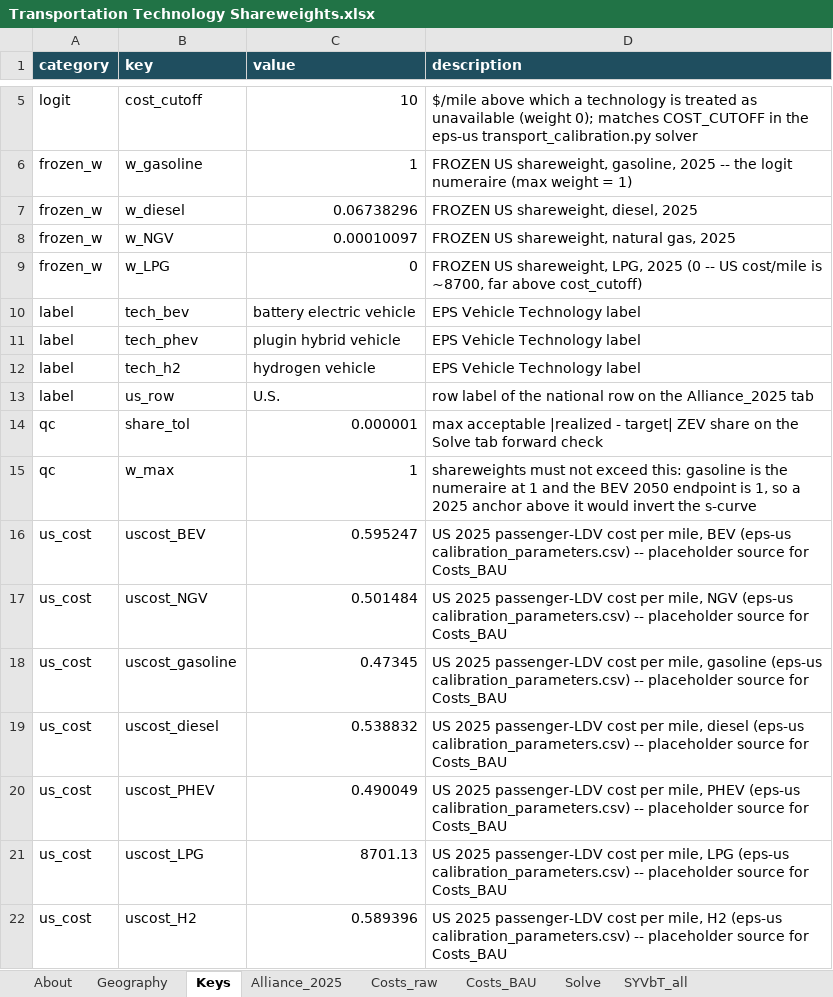
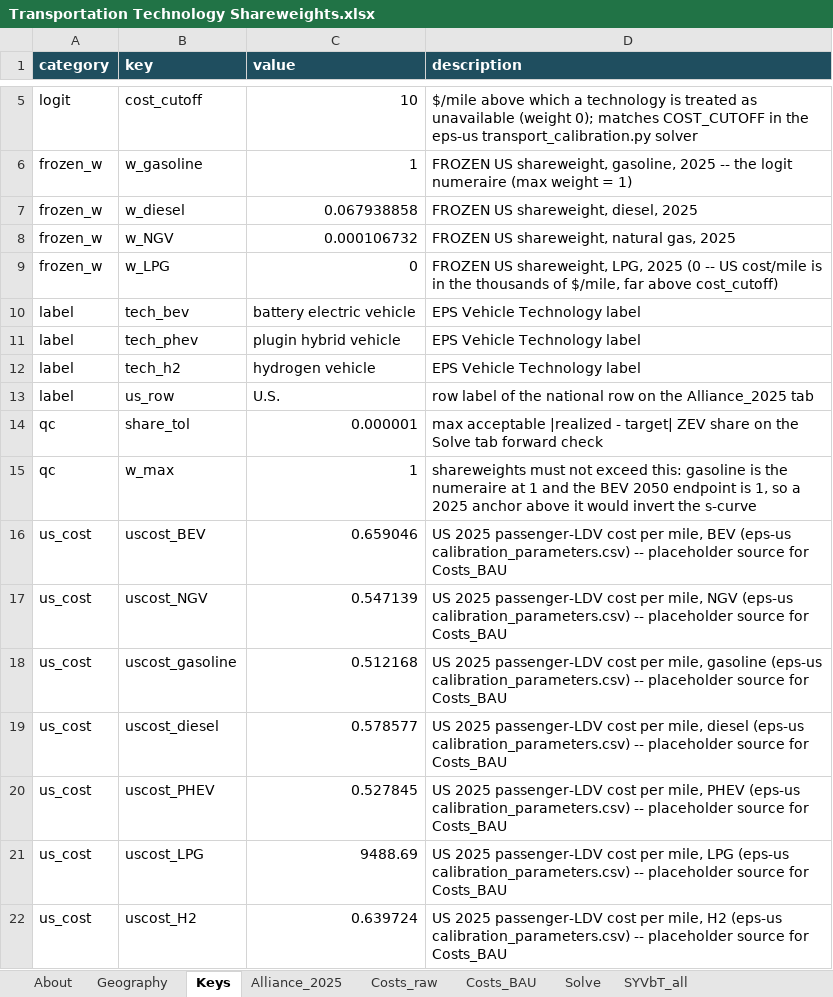
Before and after one commit to EnergyInnovation/eps-washington, an Excel workbook: InputData/trans/TTS/Transportation Technology Shareweights.xlsx, sheet Keys, drawn as a sheet; only a part is shown, gaps mark what is left out; values as stored, in another font and other column widths than the file's, no borders; the diff names each change by its address in the sheet, - before the commit and + after, or states it on an @@ line.

```diff
--- a/InputData/trans/TTS/Transportation Technology Shareweights.xlsx (sheet Keys)
+++ b/InputData/trans/TTS/Transportation Technology Shareweights.xlsx (sheet Keys)
-C7 (value): 0.06738296
+C7 (value): 0.067938858
-C8 (value): 0.00010097
+C8 (value): 0.000106732
-D9 (description): …cost/mile is ~8700, far above…
+D9 (description): …cost/mile is in the thousands of $/mile, far above…
-C16 (value): 0.595247
+C16 (value): 0.659046
-C17 (value): 0.501484
+C17 (value): 0.547139
-C18 (value): 0.47345
+C18 (value): 0.512168
-C19 (value): 0.538832
+C19 (value): 0.578577
-C20 (value): 0.490049
+C20 (value): 0.527845
-C21 (value): 8701.13
+C21 (value): 9488.69
-C22 (value): 0.589396
+C22 (value): 0.639724
```
Also changed, not shown: sheet Data, sheet Solve, sheet TTS-LDVs-psgr, sheet TTS-motorbikes-psgr, sheet TTS-LDVs-frgt, sheet TTS-HDVs-psgr, 4 more sheets, formulas that keep their value, 24 other files.
